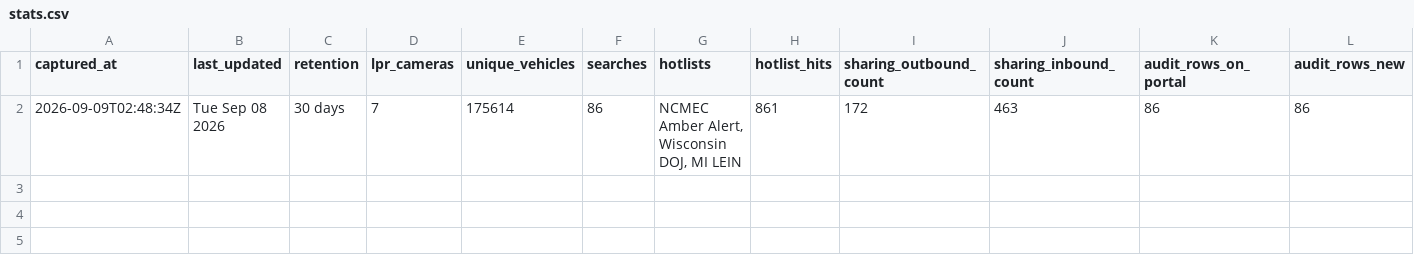
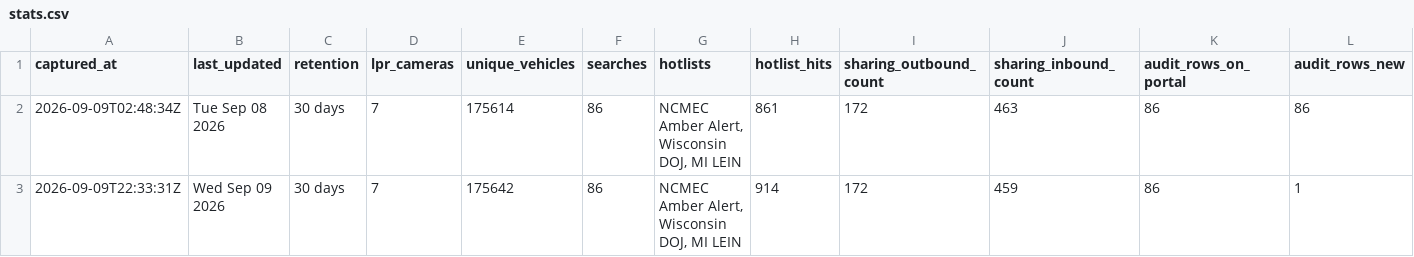
Before and after one commit to Cantica-Systems/kent-co-mi-flock, a CSV file: data/walker-city-pd/stats.csv, drawn as a sheet.

Commit message:
Update at 2026-09-09T22:33Z (walker-city-pd +1)

```diff
--- a/data/walker-city-pd/stats.csv
+++ b/data/walker-city-pd/stats.csv
@@ -2 +2,2 @@ captured_at,last_updated,retention,lpr_cameras,unique_vehicles,searches,hotlists
 2026-09-09T02:48:34Z,Tue Sep 08 2026,30 days,7,175614,86,"NCMEC Amber Alert, Wisconsin DOJ, MI LEIN",861,172,463,86,86
+2026-09-09T22:33:31Z,Wed Sep 09 2026,30 days,7,175642,86,"NCMEC Amber Alert, Wisconsin DOJ, MI LEIN",914,172,459,86,1
```
Also changed, not shown: data/walker-city-pd/2026-09.csv, data/walker-city-pd/sharing_inbound.csv, 3 other files.
